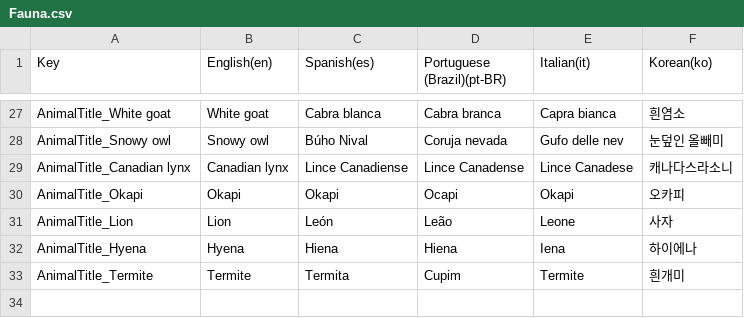
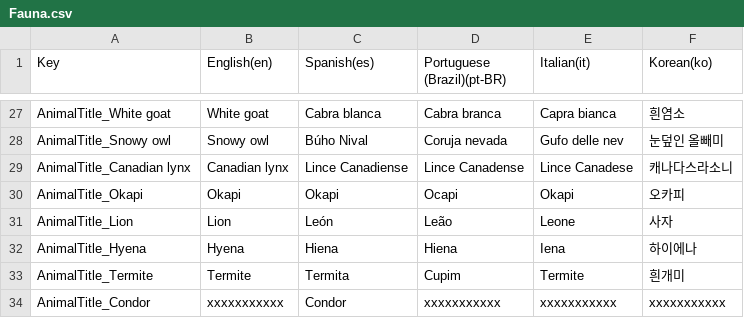
Before and after one commit to iJotape4/Triforestation-GJPlus2023-, a CSV file: Assets/Localization/LocalizationTables/Fauna/Fauna.csv, drawn as a sheet; only a part is shown, gaps mark what is left out.

```diff
--- a/Assets/Localization/LocalizationTables/Fauna/Fauna.csv
+++ b/Assets/Localization/LocalizationTables/Fauna/Fauna.csv
@@ -33 +33,2 @@ AnimalTitle_Hyena,Hyena,Hiena,Hiena,Iena,하이에나
 AnimalTitle_Termite,Termite,Termita,Cupim,Termite,흰개미
+AnimalTitle_Condor,xxxxxxxxxxx,Condor,xxxxxxxxxxx,xxxxxxxxxxx,xxxxxxxxxxx
```
Also changed, not shown: Assets/Localization/LocalizationTables/UI/UI.csv, 12 other files.
